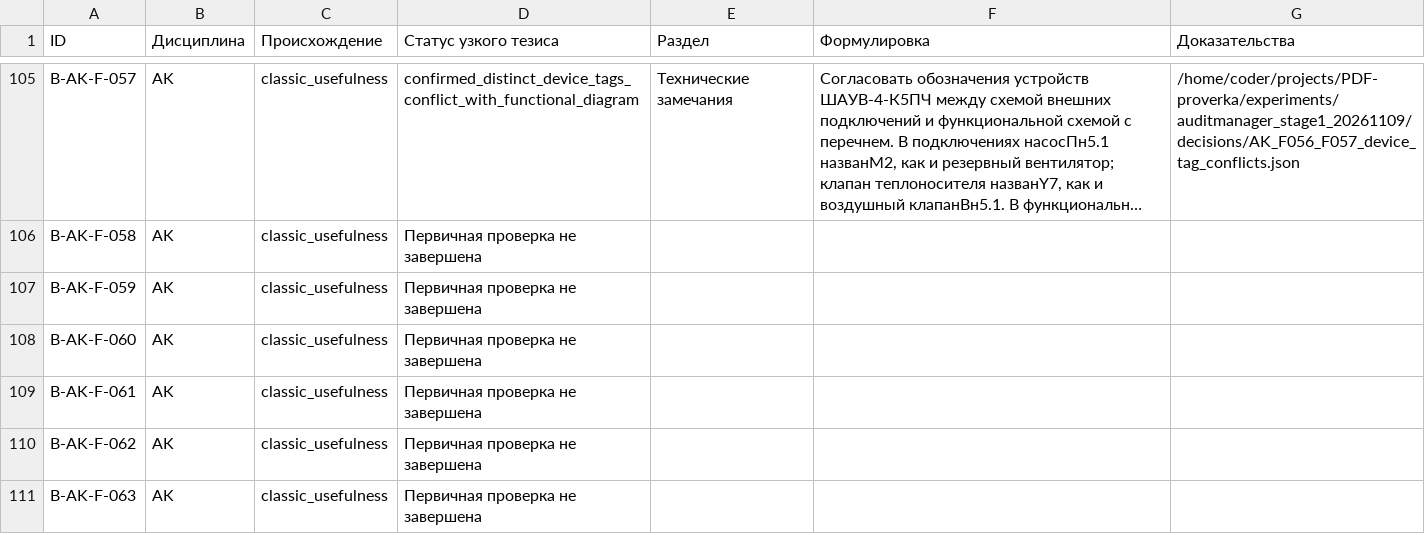
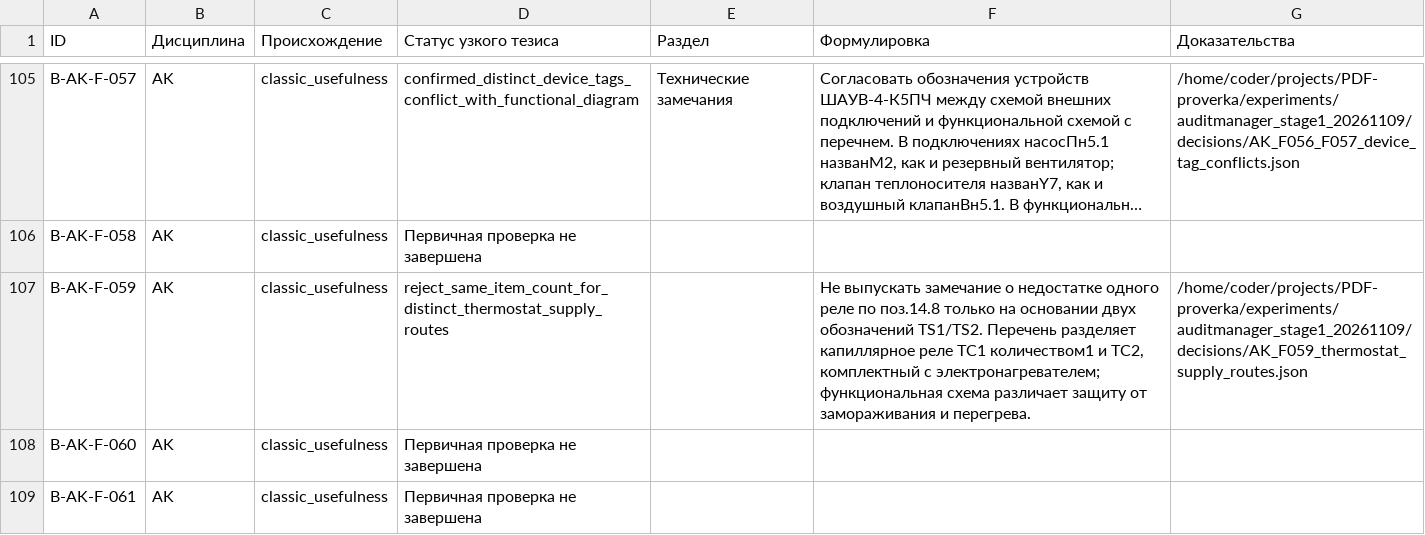
Before and after one commit to SU10KAZ/PDF-proverka, a CSV file: experiments/auditmanager_stage1_20261109/consolidated/Реестр_291.csv, drawn as a sheet; only a part is shown, gaps mark what is left out; the shorter side is filled out with more unchanged rows; long unchanged cells end in …; the diff names each change by its address in the sheet, - before the commit and + after, or states it on an @@ line.

```diff
--- a/experiments/auditmanager_stage1_20261109/consolidated/Реестр_291.csv
+++ b/experiments/auditmanager_stage1_20261109/consolidated/Реестр_291.csv
-D107 (Статус узкого тезиса): Первичная проверка не завершена
+D107 (Статус узкого тезиса): reject_same_item_count_for_distinct_thermostat_supply_routes
-F107 (Формулировка): (empty)
+F107 (Формулировка): Не выпускать замечание о недостатке одного реле по поз.14.8 только на основании двух обозначений TS1/TS2. Перечень разделяет капиллярное реле ТС1 количеством1 и ТС2, комплектный с электронагревателем; функциональная схема различает защиту от замораживания и перегрева.
-G107 (Доказательства): (empty)
+G107 (Доказательства): /home/coder/projects/PDF-proverka/experiments/auditmanager_stage1_20261109/decisions/AK_F059_thermostat_supply_routes.json
```
Also changed, not shown: 5 other files.
